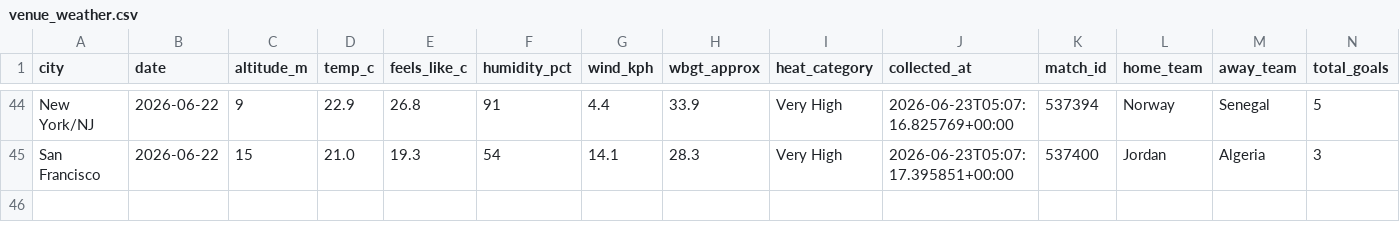
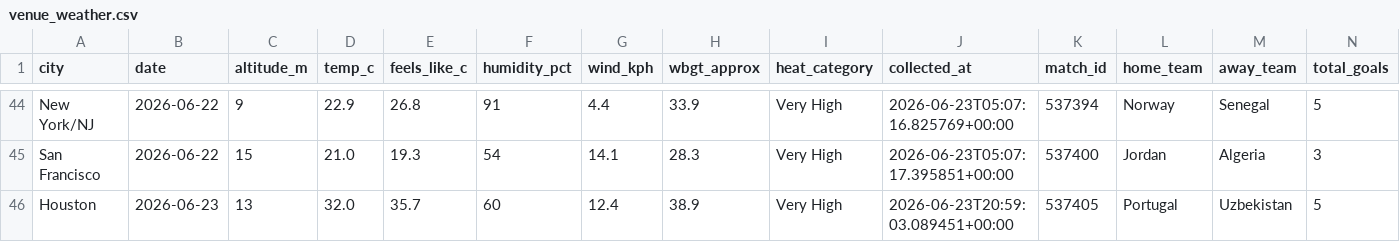
Before and after one commit to KrysD09/world-cup-2026-hub, a CSV file: data/processed/venue_weather.csv, drawn as a sheet; only a part is shown, gaps mark what is left out; the diff names each change by its address in the sheet, - before the commit and + after, or states it on an @@ line.

```diff
--- a/data/processed/venue_weather.csv
+++ b/data/processed/venue_weather.csv
+row 46: Houston | 2026-06-23 | 13 | 32.0 | 35.7 | 60 | 12.4 | 38.9 | Very High | 2026-06-23T20:59:03.089451+00:00 | 537405 | Portugal | Uzbekistan | 5
```
Also changed, not shown: 5 other files.
